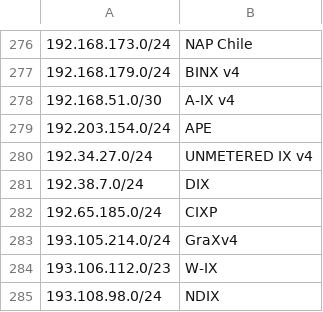
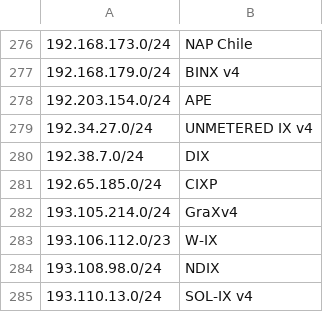
Before and after one commit to haensen/ix-networks, a CSV file: ix_ip4.csv, drawn as a sheet; only a part is shown, gaps mark what is left out; the shorter side is filled out with more unchanged rows; the diff names each change by its address in the sheet, - before the commit and + after, or states it on an @@ line.

```diff
--- a/ix_ip4.csv
+++ b/ix_ip4.csv
-row 278: 192.168.51.0/30 | A-IX v4
```
